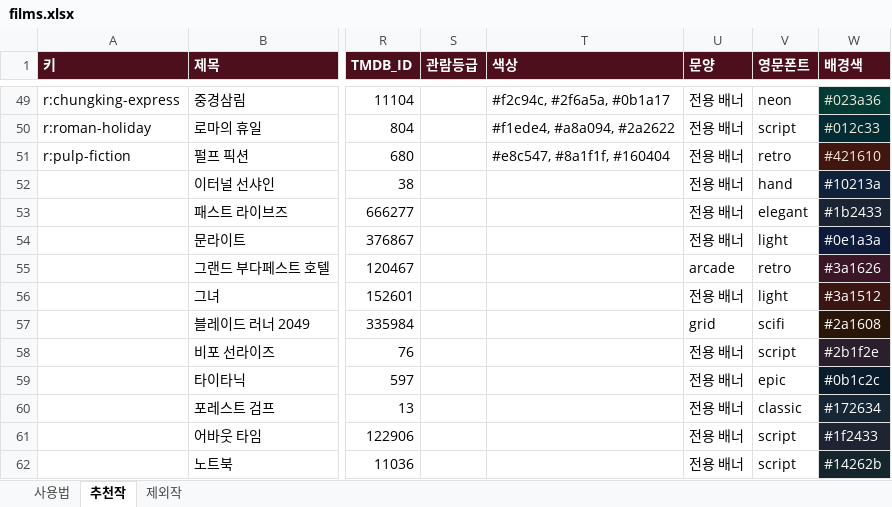
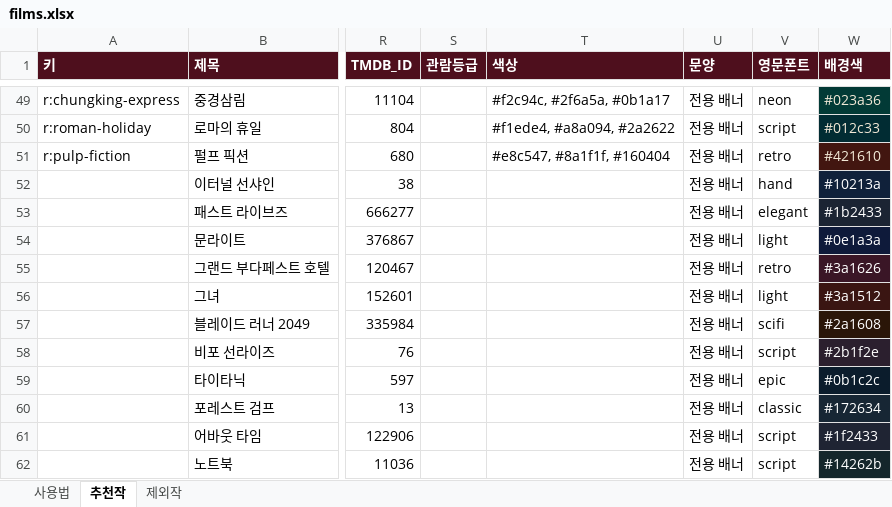
Before and after one commit to kdw123487-arch/MYMOVIESTAR, an Excel workbook: data/films.xlsx, sheet 추천작, drawn as a sheet; only a part is shown, gaps mark what is left out; values as stored, in another font and other column widths than the file's, no borders; the diff names each change by its address in the sheet, - before the commit and + after, or states it on an @@ line.

```diff
--- a/data/films.xlsx (sheet 추천작)
+++ b/data/films.xlsx (sheet 추천작)
-U55 (문양): arcade
+U55 (문양): 전용 배너
-U57 (문양): grid
+U57 (문양): 전용 배너
```
Also changed, not shown: 1 other file.
